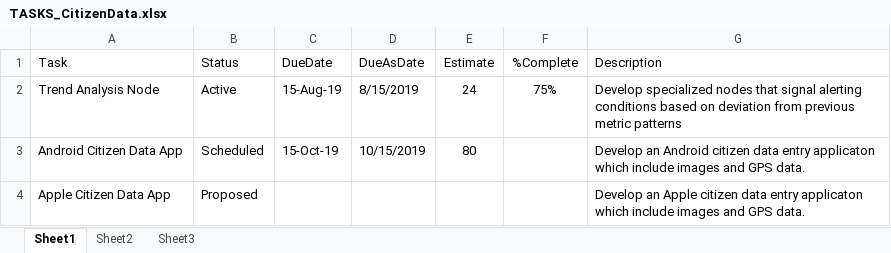
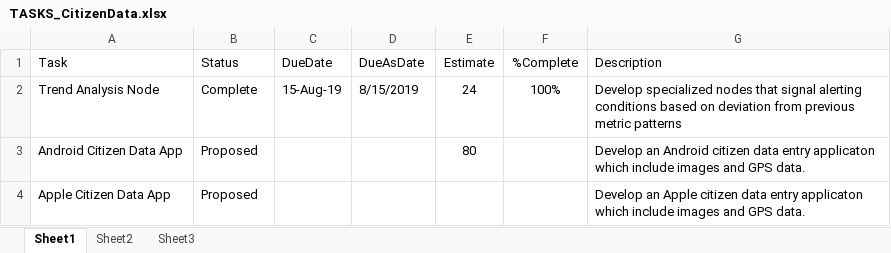
Before and after one commit to gldw/GLDW_DataWatershed, an Excel workbook: planning/TASKS_CitizenData.xlsx, sheet Sheet1, drawn as a sheet; values as stored, in another font and other column widths than the file's, no borders; the diff names each change by its address in the sheet, - before the commit and + after, or states it on an @@ line.

```diff
--- a/planning/TASKS_CitizenData.xlsx (sheet Sheet1)
+++ b/planning/TASKS_CitizenData.xlsx (sheet Sheet1)
-B2 (Status): Active
+B2 (Status): Complete
-F2 (%Complete): 75%
+F2 (%Complete): 100%
-B3 (Status): Scheduled
+B3 (Status): Proposed
-C3 (DueDate): 15-Oct-19
+C3 (DueDate): (empty)
-D3 (DueAsDate): 10/15/2019
+D3 (DueAsDate): (empty)
```
Also changed, not shown: planning/TASKS_DataWatershed.xlsx, planning/TASKS_GLDWWebsite.xlsx, 1 other file.
